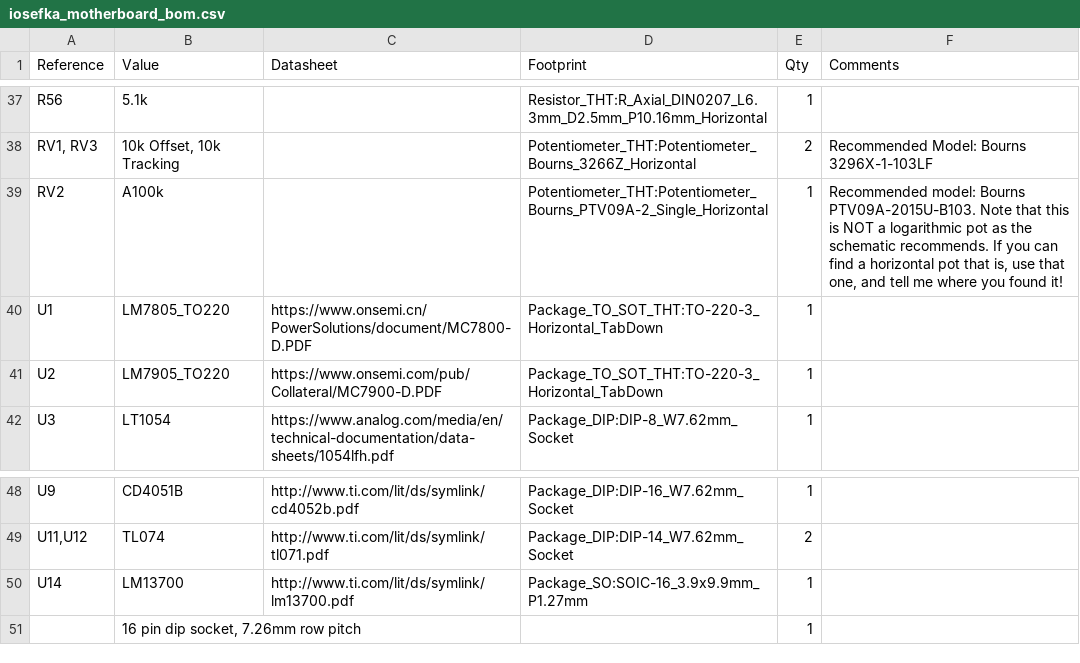
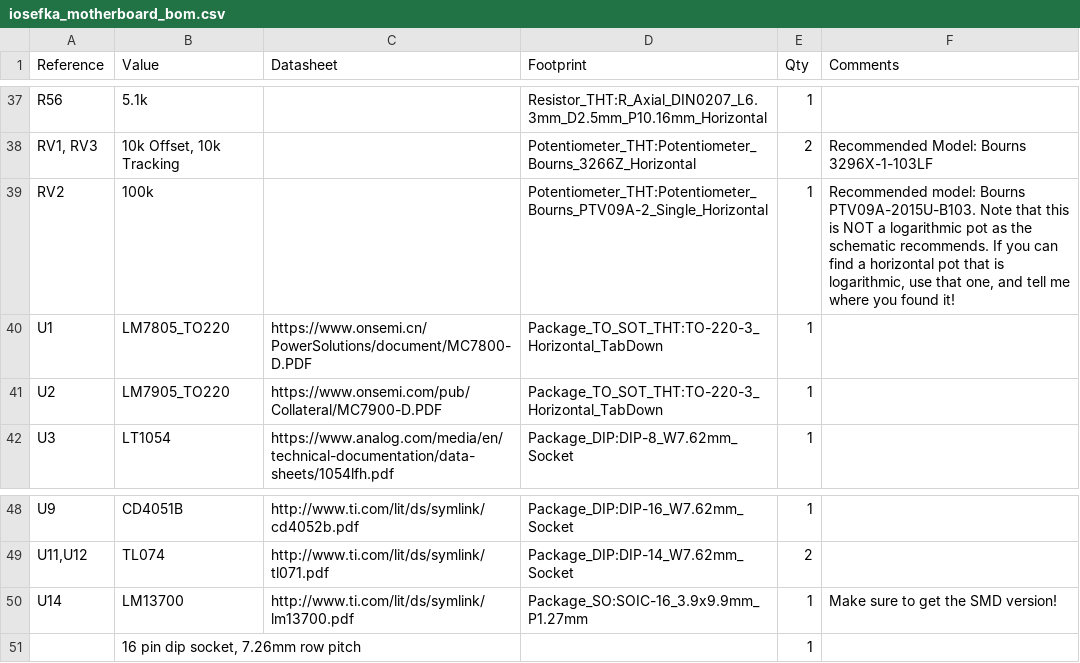
Before and after one commit to GlobalSequence/iosefka, a CSV file: hardware/boms/iosefka_motherboard_bom.csv, drawn as a sheet; only a part is shown, gaps mark what is left out; the diff names each change by its address in the sheet, - before the commit and + after, or states it on an @@ line.

```diff
--- a/hardware/boms/iosefka_motherboard_bom.csv
+++ b/hardware/boms/iosefka_motherboard_bom.csv
-B39 (Value): A100k
+B39 (Value): 100k
-F39 (Comments): …pot that is, use that…
+F39 (Comments): …pot that is logarithmic, use that…
-F50 (Comments): (empty)
+F50 (Comments): Make sure to get the SMD version!
```
Also changed, not shown: hardware/boms/iosefka_controlboard_bom.csv, 14 other files.
